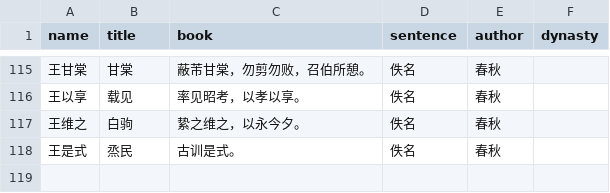
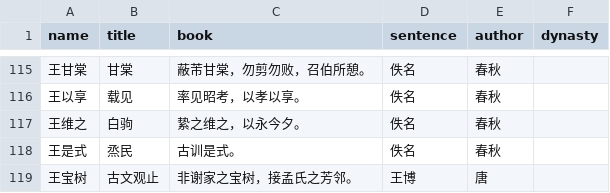
Before and after one commit to hilockman/name-search, a CSV file: outputs/selected_names.csv, drawn as a sheet; only a part is shown, gaps mark what is left out.

Commit message:
test

```diff
--- a/outputs/selected_names.csv
+++ b/outputs/selected_names.csv
@@ -118 +118,2 @@
 王是式,烝民,古训是式。,佚名,春秋
+王宝树,古文观止,非谢家之宝树，接孟氏之芳邻。,王博,唐
```
